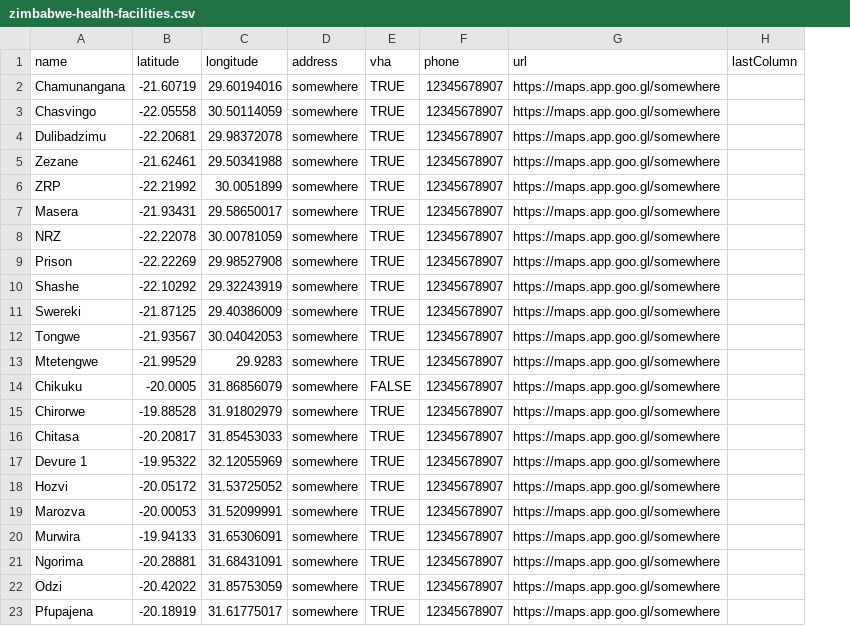
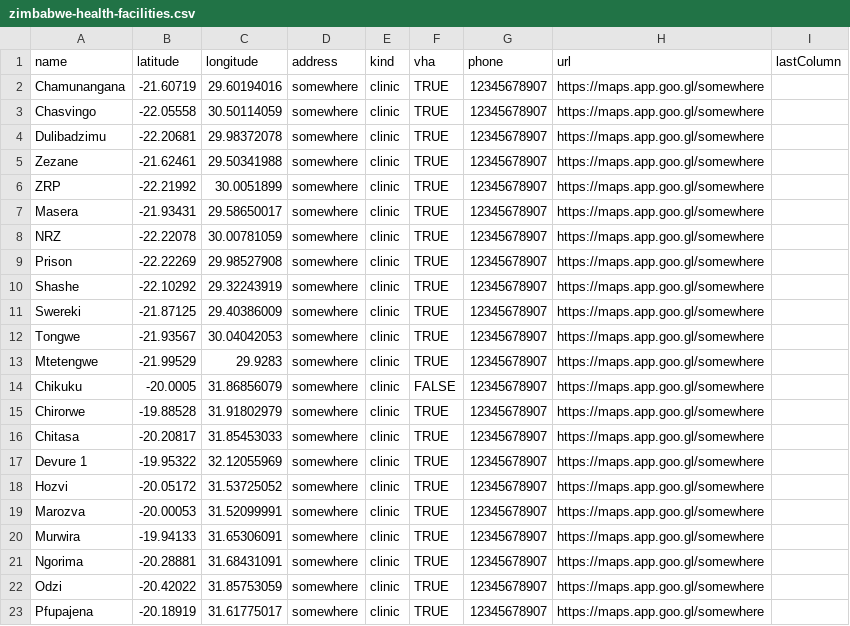
Before and after one commit to Virtual-Hospitals-Africa/virtual-hospitals-africa, a CSV file: db/resources/zimbabwe-health-facilities.csv, drawn as a sheet; the diff names each change by its address in the sheet, - before the commit and + after, or states it on an @@ line.

```diff
--- a/db/resources/zimbabwe-health-facilities.csv
+++ b/db/resources/zimbabwe-health-facilities.csv
+column E (kind), rows 2-23: all clinic
```
Also changed, not shown: 4 other files.
